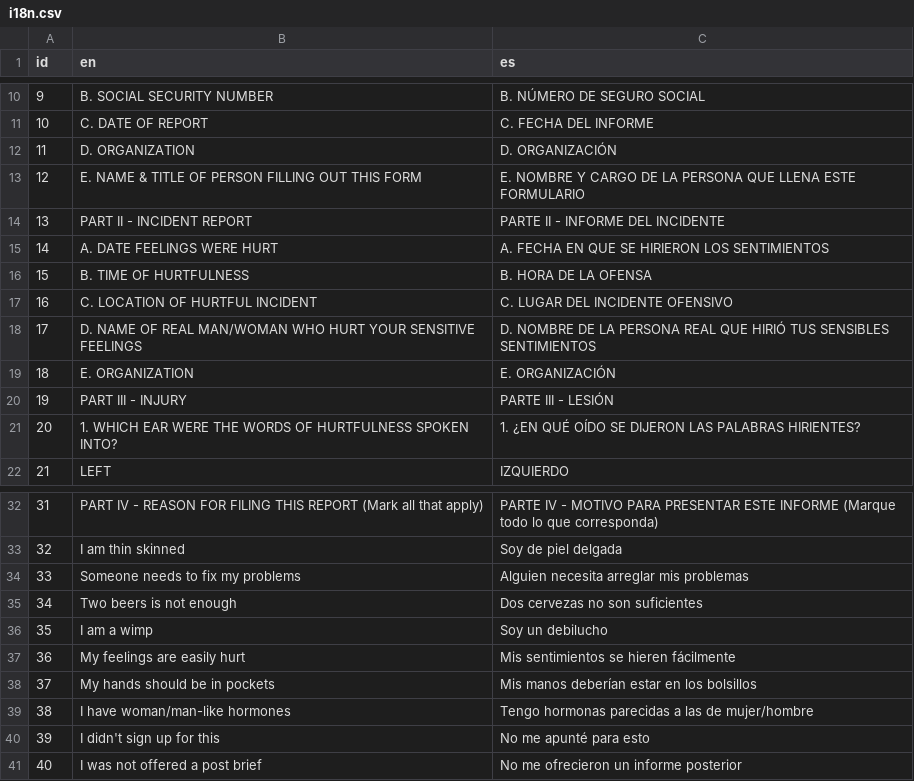
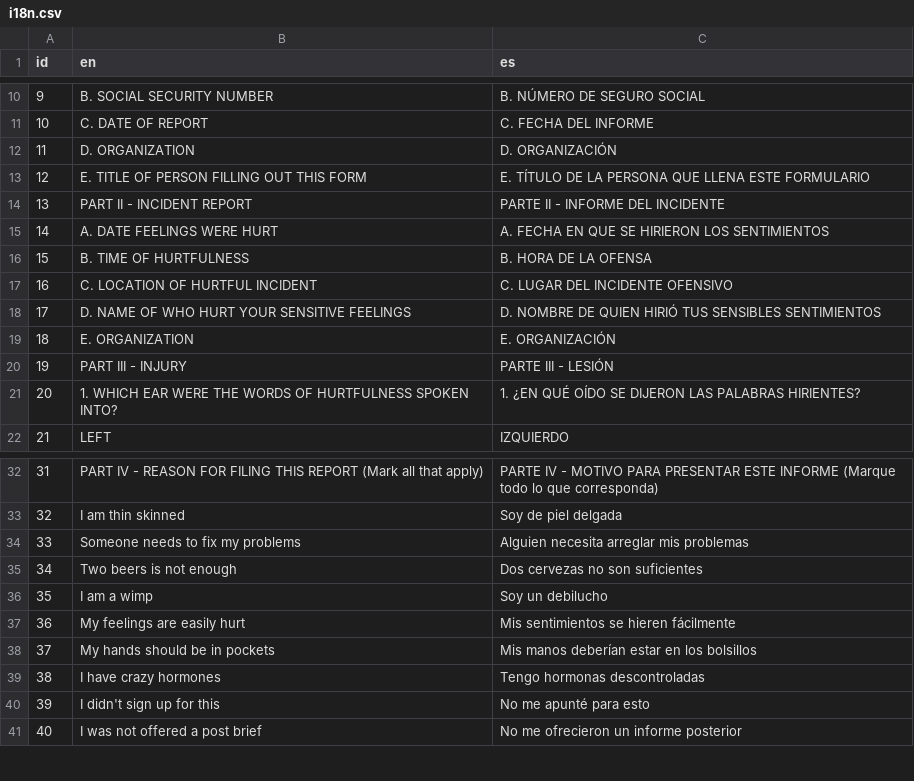
Before and after one commit to vangj/butthurt, a CSV file: python/i18n.csv, drawn as a sheet; only a part is shown, gaps mark what is left out.

Commit message:
fix translations

```diff
--- a/python/i18n.csv
+++ b/python/i18n.csv
@@ -12,3 +12,3 @@ id,en,es
 11,"D. ORGANIZATION","D. ORGANIZACIÓN"
-12,"E. NAME & TITLE OF PERSON FILLING OUT THIS FORM","E. NOMBRE Y CARGO DE LA PERSONA QUE LLENA ESTE FORMULARIO"
+12,"E. TITLE OF PERSON FILLING OUT THIS FORM","E. TÍTULO DE LA PERSONA QUE LLENA ESTE FORMULARIO"
 13,"PART II - INCIDENT REPORT","PARTE II - INFORME DEL INCIDENTE"
@@ -17,3 +17,3 @@ id,en,es
 16,"C. LOCATION OF HURTFUL INCIDENT","C. LUGAR DEL INCIDENTE OFENSIVO"
-17,"D. NAME OF REAL MAN/WOMAN WHO HURT YOUR SENSITIVE FEELINGS","D. NOMBRE DE LA PERSONA REAL QUE HIRIÓ TUS SENSIBLES SENTIMIENTOS"
+17,"D. NAME OF WHO HURT YOUR SENSITIVE FEELINGS","D. NOMBRE DE QUIEN HIRIÓ TUS SENSIBLES SENTIMIENTOS"
 18,"E. ORGANIZATION","E. ORGANIZACIÓN"
@@ -38,3 +38,3 @@ id,en,es
 37,"My hands should be in pockets","Mis manos deberían estar en los bolsillos"
-38,"I have woman/man-like hormones","Tengo hormonas parecidas a las de mujer/hombre"
+38,"I have crazy hormones","Tengo hormonas descontroladas"
 39,"I didn't sign up for this","No me apunté para esto"
```
